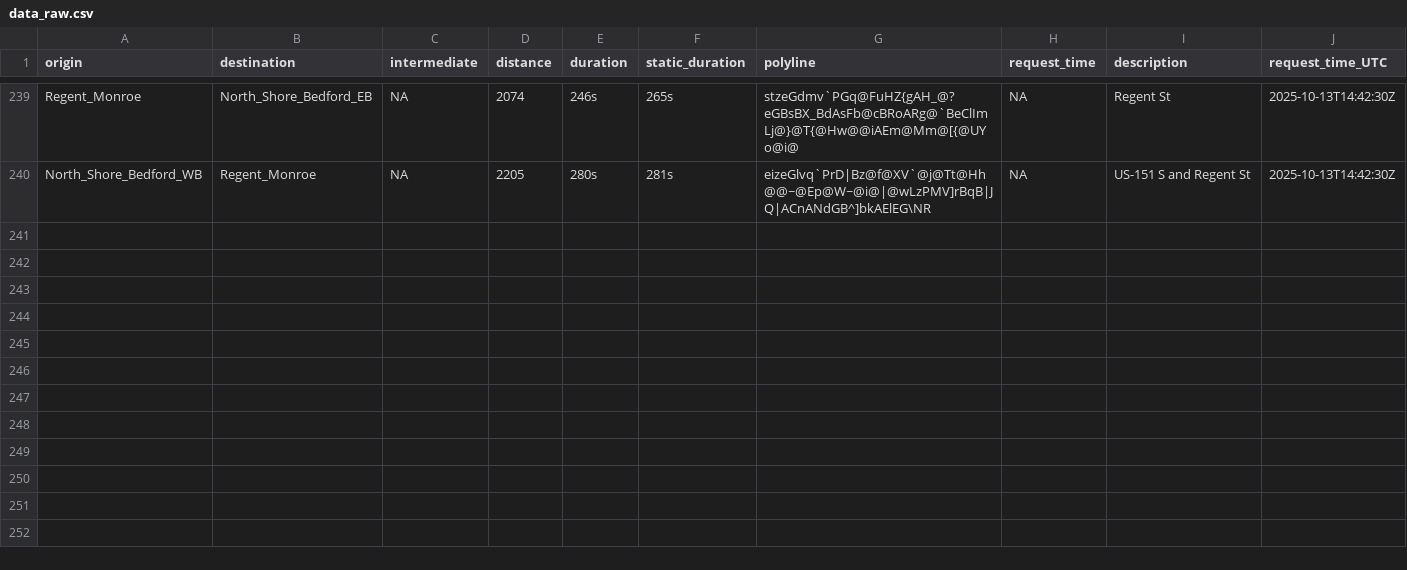
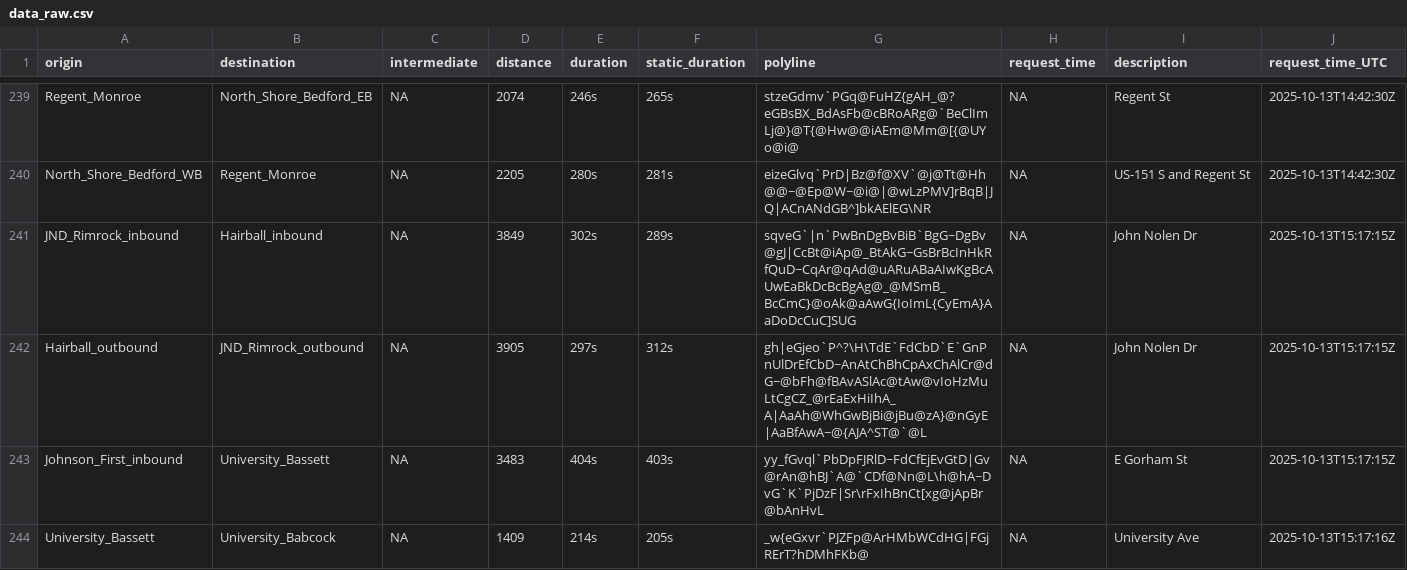
Before and after one commit to vgXhc/travel_time_estimates, a CSV file: data/data_raw.csv, drawn as a sheet; only a part is shown, gaps mark what is left out; the diff covers the shown part only.

```diff
--- a/data/data_raw.csv
+++ b/data/data_raw.csv
@@ -240 +240,5 @@ Regent_Monroe,North_Shore_Bedford_EB,NA,2074,246s,265s,stzeGdmv`PGq@FuHZ{gAH_@?e
 North_Shore_Bedford_WB,Regent_Monroe,NA,2205,280s,281s,eizeGlvq`PrD|Bz@f@XV`@j@Tt@Hh@@~@Ep@W~@i@|@wLzPMV]rBqB|JQ|ACnANdGB^]bkAElEG\NR,NA,US-151 S and Regent St,2025-10-13T14:42:30Z
+JND_Rimrock_inbound,Hairball_inbound,NA,3849,302s,289s,sqveG`|n`PwBnDgBvBiB`BgG~DgBv@gJ|CcBt@iAp@_BtAkG~GsBrBcInHkRfQuD~CqAr@qAd@uARuABaAIwKgBcAUwEaBkDcBcBgAg@_@MSmB_BcCmC}@oAk@aAwG{IoImL{CyEmA}AaDoDcCuC]SUG,NA,John Nolen Dr,2025-10-13T15:17:15Z
+Hairball_outbound,JND_Rimrock_outbound,NA,3905,297s,312s,gh|eGjeo`P^?\H\TdE`FdCbD`E`GnPnUlDrEfCbD~AnAtChBhCpAxChAlCr@dG~@bFh@fBAvASlAc@tAw@vIoHzMuLtCgCZ_@rEaExHiIhA_A|AaAh@WhGwBjBi@jBu@zA}@nGyE|AaBfAwA~@{AJA^ST@`@L,NA,John Nolen Dr,2025-10-13T15:17:15Z
+Johnson_First_inbound,University_Bassett,NA,3483,404s,403s,yy_fGvql`PbDpFJRlD~FdCfEjEvGtD|Gv@rAn@hBJ`A@`CDf@Nn@L\h@hA~DvG`K`PjDzF|Sr\rFxIhBnCt[xg@jApBr@bAnHvL,NA,E Gorham St,2025-10-13T15:17:15Z
+University_Bassett,University_Babcock,NA,1409,214s,205s,_w{eGxvr`PJZFp@ArHMbWCdHG|FGjRErT?hDMhFKb@,NA,University Ave,2025-10-13T15:17:16Z
```
Also changed, not shown: 12 added rows elsewhere in this file, 1 other file.
